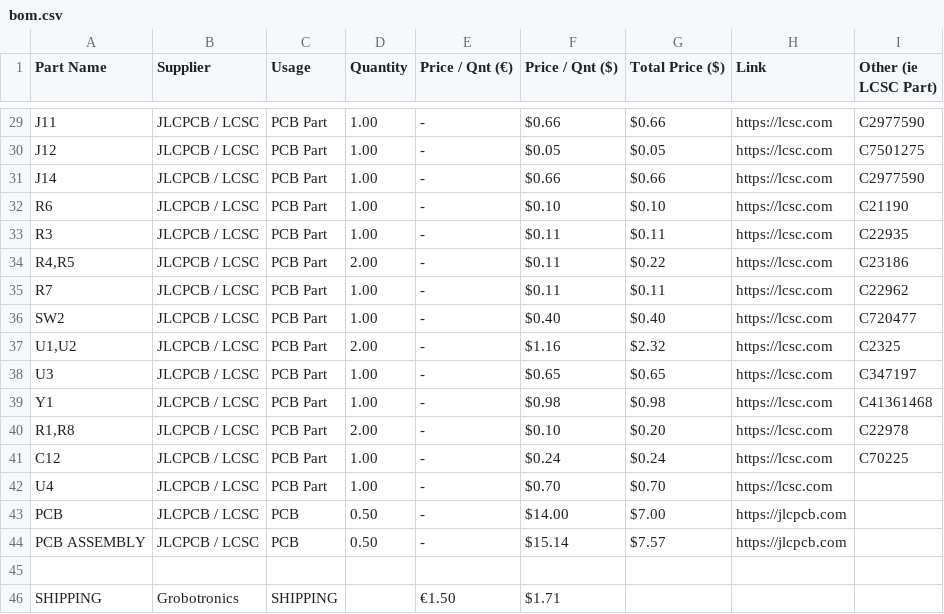
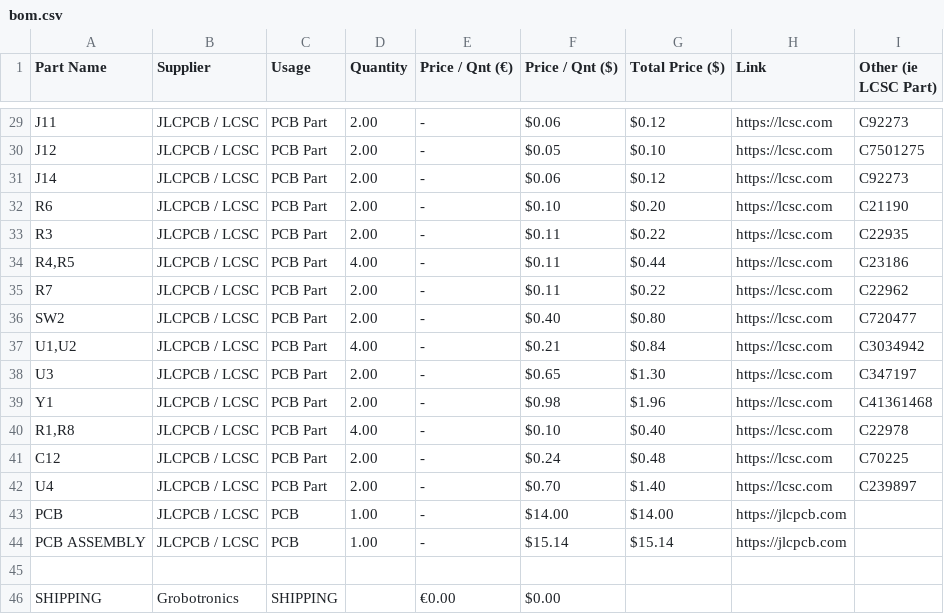
Before and after one commit to GalaxyGamingBoy/6502-Microcontroller, a CSV file: bom.csv, drawn as a sheet; only a part is shown, gaps mark what is left out; the diff covers the shown part only; the diff names each change by its address in the sheet, - before the commit and + after, or states it on an @@ line.

```diff
--- a/bom.csv
+++ b/bom.csv
-D29:D33 (Quantity): 1.00
+D29:D33 (Quantity): 2.00
-F29 (Price / Qnt ($)): $0.66
+F29 (Price / Qnt ($)): $0.06
-G29 (Total Price ($)): $0.66
+G29 (Total Price ($)): $0.12
-I29 (Other (ie LCSC Part)): C2977590
+I29 (Other (ie LCSC Part)): C92273
-G30 (Total Price ($)): $0.05
+G30 (Total Price ($)): $0.10
-F31 (Price / Qnt ($)): $0.66
+F31 (Price / Qnt ($)): $0.06
-G31 (Total Price ($)): $0.66
+G31 (Total Price ($)): $0.12
-I31 (Other (ie LCSC Part)): C2977590
+I31 (Other (ie LCSC Part)): C92273
-G32 (Total Price ($)): $0.10
+G32 (Total Price ($)): $0.20
-G33 (Total Price ($)): $0.11
+G33 (Total Price ($)): $0.22
-D34 (Quantity): 2.00
+D34 (Quantity): 4.00
-G34 (Total Price ($)): $0.22
+G34 (Total Price ($)): $0.44
-D35:D36 (Quantity): 1.00
+D35:D36 (Quantity): 2.00
-G35 (Total Price ($)): $0.11
+G35 (Total Price ($)): $0.22
-G36 (Total Price ($)): $0.40
+G36 (Total Price ($)): $0.80
-D37 (Quantity): 2.00
+D37 (Quantity): 4.00
-F37 (Price / Qnt ($)): $1.16
+F37 (Price / Qnt ($)): $0.21
-G37 (Total Price ($)): $2.32
+G37 (Total Price ($)): $0.84
-I37 (Other (ie LCSC Part)): C2325
+I37 (Other (ie LCSC Part)): C3034942
-D38:D39 (Quantity): 1.00
+D38:D39 (Quantity): 2.00
-G38 (Total Price ($)): $0.65
+G38 (Total Price ($)): $1.30
-G39 (Total Price ($)): $0.98
+G39 (Total Price ($)): $1.96
-D40 (Quantity): 2.00
+D40 (Quantity): 4.00
-G40 (Total Price ($)): $0.20
+G40 (Total Price ($)): $0.40
-D41:D42 (Quantity): 1.00
+D41:D42 (Quantity): 2.00
-G41 (Total Price ($)): $0.24
+G41 (Total Price ($)): $0.48
-G42 (Total Price ($)): $0.70
+G42 (Total Price ($)): $1.40
-I42 (Other (ie LCSC Part)): (empty)
+I42 (Other (ie LCSC Part)): C239897
-D43:D44 (Quantity): 0.50
+D43:D44 (Quantity): 1.00
-G43 (Total Price ($)): $7.00
+G43 (Total Price ($)): $14.00
-G44 (Total Price ($)): $7.57
+G44 (Total Price ($)): $15.14
-E46 (Price / Qnt (€)): €1.50
+E46 (Price / Qnt (€)): €0.00
-F46 (Price / Qnt ($)): $1.71
+F46 (Price / Qnt ($)): $0.00
```
Also changed, not shown: 2 added rows, 3 removed rows and 75 edited cells elsewhere in this file.
